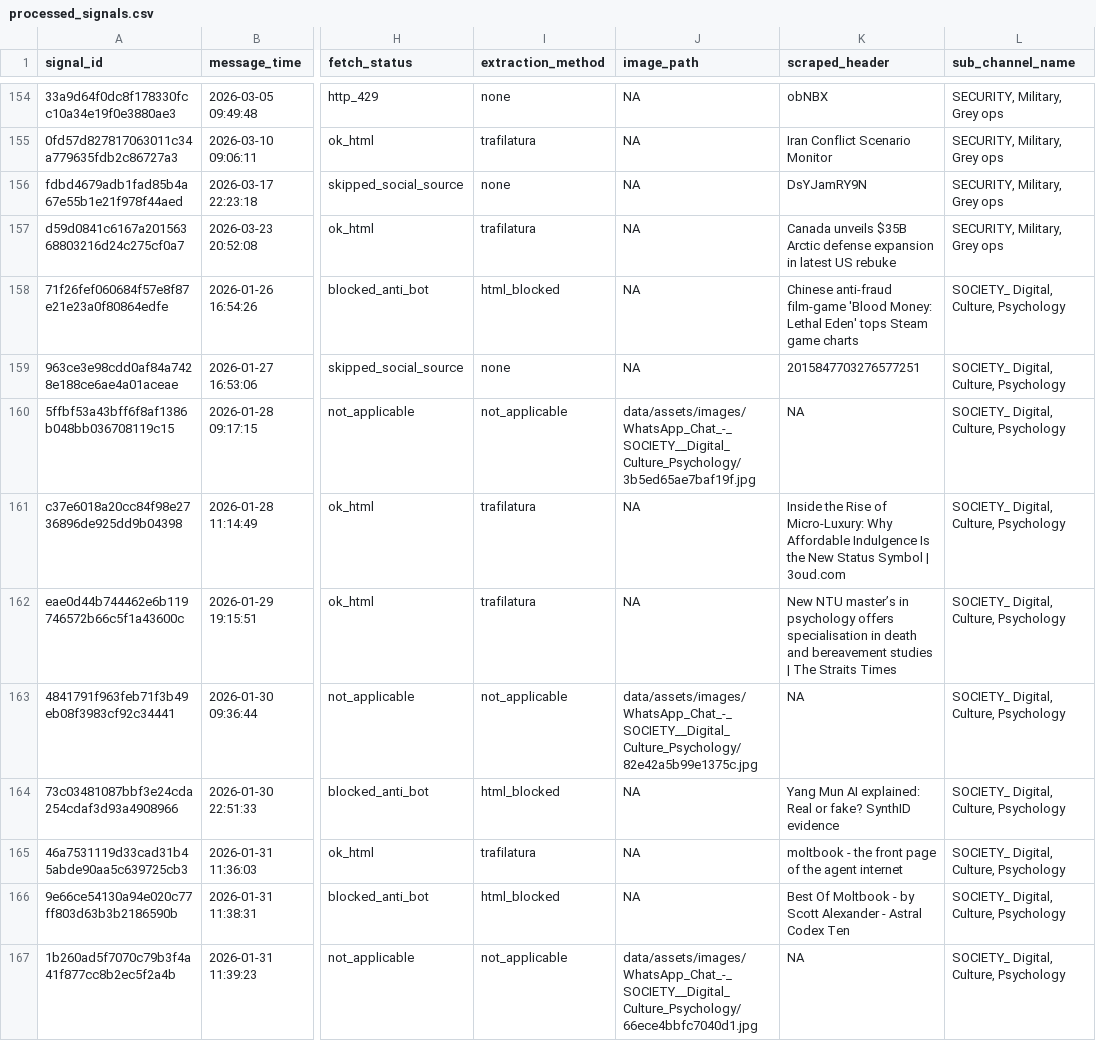
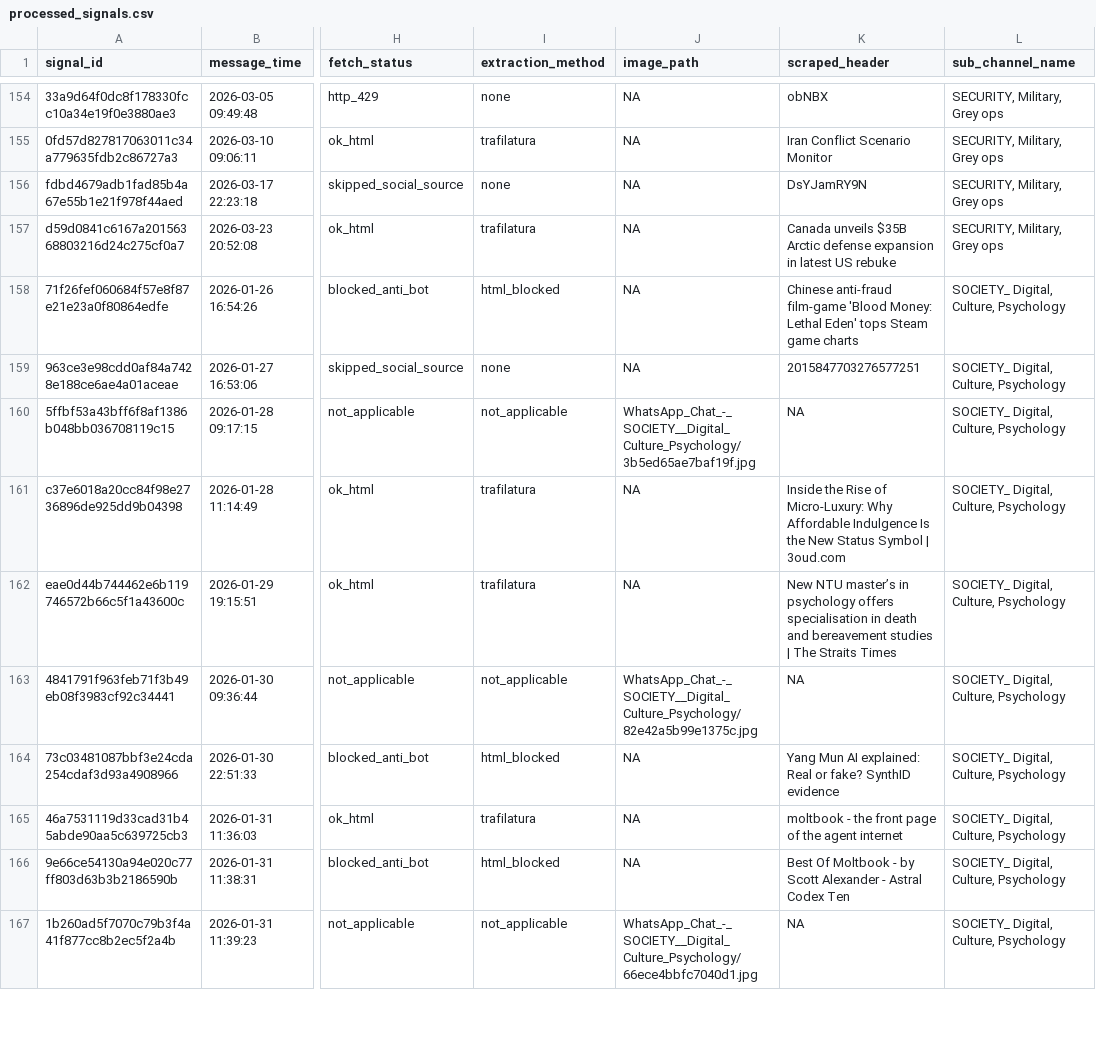
Before and after one commit to jiewaiwai/signals-dashboard, a CSV file: processed_signals.csv, drawn as a sheet; only a part is shown, gaps mark what is left out; the diff covers the shown part only; the diff names each change by its address in the sheet, - before the commit and + after, or states it on an @@ line.

```diff
--- a/processed_signals.csv
+++ b/processed_signals.csv
-J160 (image_path): data/assets/images/WhatsApp_Chat_-_SOCIETY__Digital_Culture_Psychology/3b5ed65ae7baf19f.jpg
+J160 (image_path): WhatsApp_Chat_-_SOCIETY__Digital_Culture_Psychology/3b5ed65ae7baf19f.jpg
-J163 (image_path): data/assets/images/WhatsApp_Chat_-_SOCIETY__Digital_Culture_Psychology/82e42a5b99e1375c.jpg
+J163 (image_path): WhatsApp_Chat_-_SOCIETY__Digital_Culture_Psychology/82e42a5b99e1375c.jpg
-J167 (image_path): data/assets/images/WhatsApp_Chat_-_SOCIETY__Digital_Culture_Psychology/66ece4bbfc7040d1.jpg
+J167 (image_path): WhatsApp_Chat_-_SOCIETY__Digital_Culture_Psychology/66ece4bbfc7040d1.jpg
```
Also changed, not shown: 58 edited cells elsewhere in this file.
